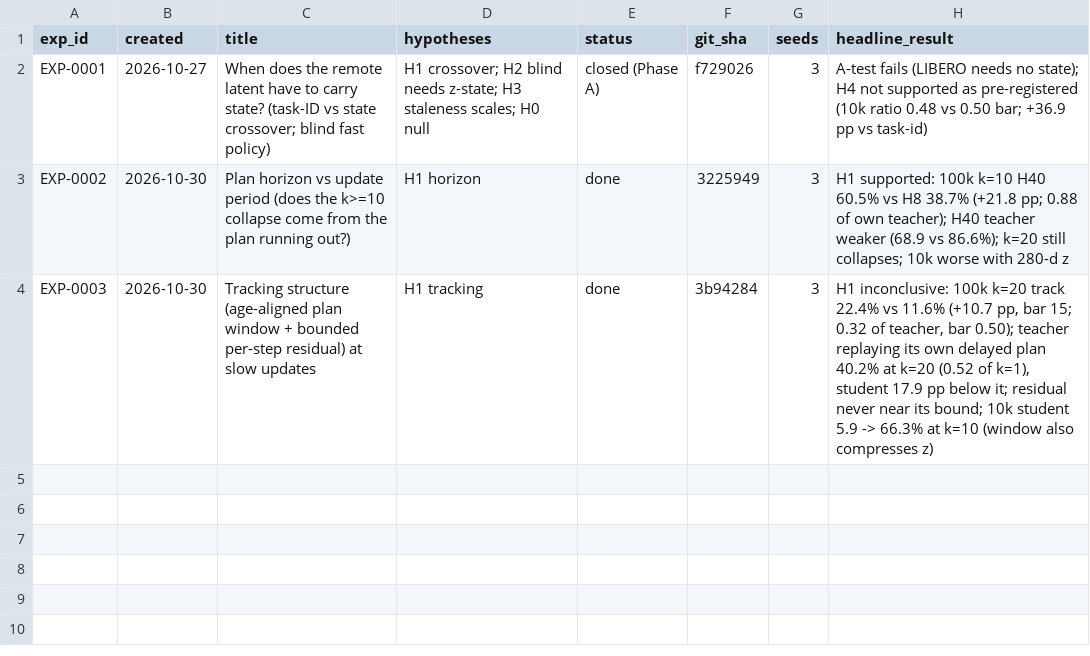
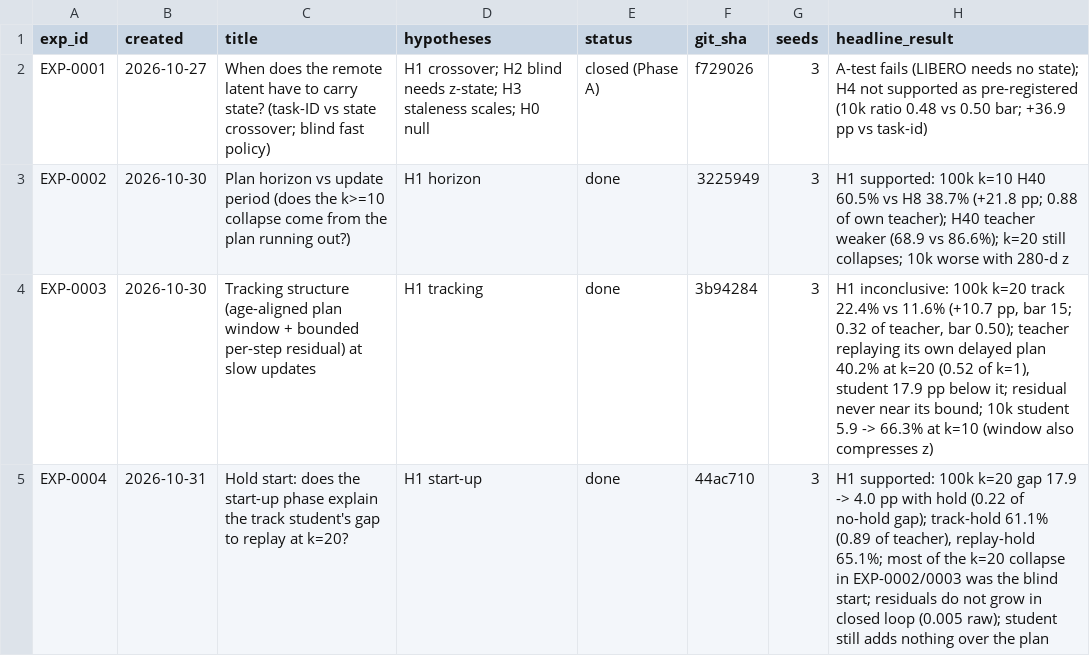
Before and after one commit to sacovo/edge-cloud-inference-vla, a CSV file: experiments/registry.csv, drawn as a sheet; the diff names each change by its address in the sheet, - before the commit and + after, or states it on an @@ line.

```diff
--- a/experiments/registry.csv
+++ b/experiments/registry.csv
+row 5: EXP-0004 | 2026-10-31 | Hold start: does the start-up phase explain the track student's gap to replay at k=20? | H1 start-up | done | 44ac710 | 3 | H1 supported: 100k k=20 gap 17.9 -> 4.0 pp with hold (0.22 of no-hold gap); track-hold 61.1% (0.89 of teacher), replay-hold 65.1%; most of the k=20 collapse in EXP-0002/0003 was the blind start; residuals do not grow in closed loop (0.005 raw); student still adds nothing over the plan
```
Also changed, not shown: 8 other files.
